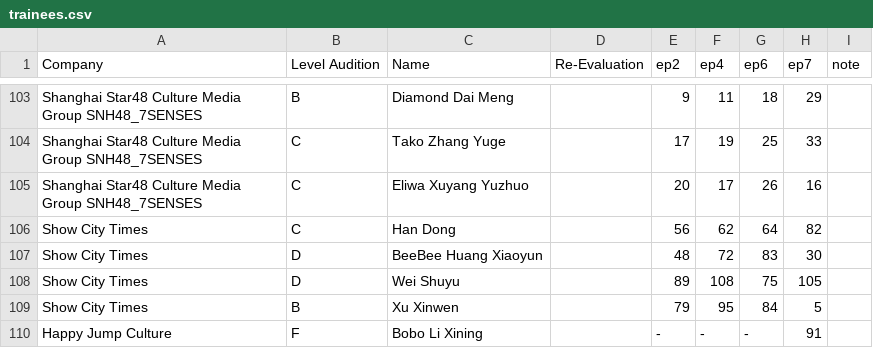
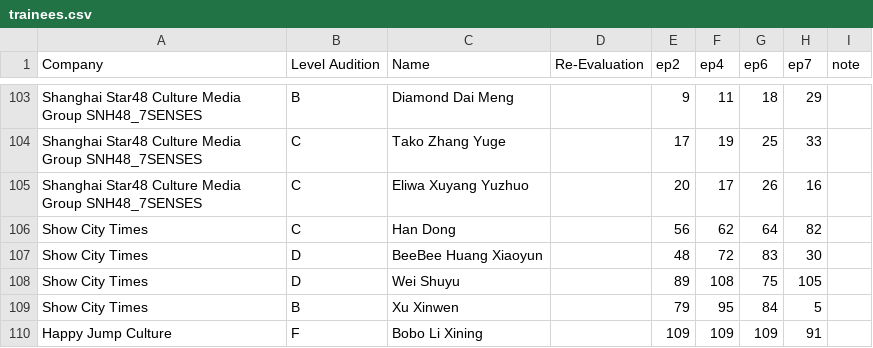
Before and after one commit to vertil0/ywy2-ranking, a CSV file: trainees.csv, drawn as a sheet; only a part is shown, gaps mark what is left out.

Commit message:
updated eliminated girls ranking

```diff
--- a/trainees.csv
+++ b/trainees.csv
@@ -109,2 +109,2 @@ Show City Times,D,Wei Shuyu,,89,108,75,105,
 Show City Times,B,Xu Xinwen,,79,95,84,5,
-Happy Jump Culture,F,Bobo Li Xining,,-,-,-,91
+Happy Jump Culture,F,Bobo Li Xining,,109,109,109,91
```
